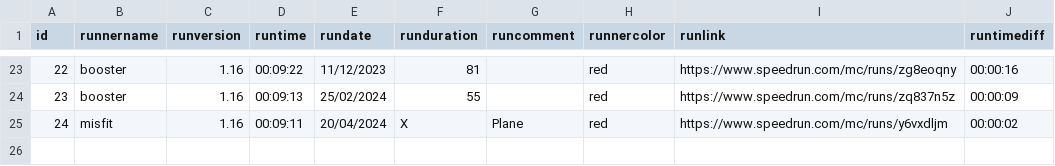
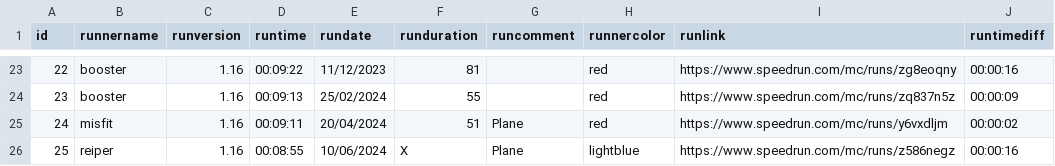
Before and after one commit to MCSR-Brasil/MCSR-hub, a CSV file: historia/Scripts/mcsr.csv, drawn as a sheet; only a part is shown, gaps mark what is left out.

```diff
--- a/historia/Scripts/mcsr.csv
+++ b/historia/Scripts/mcsr.csv
@@ -24,2 +24,3 @@
 23;"booster";"1.16";"00:09:13";"25/02/2024";55;"";"red";"https://www.speedrun.com/mc/runs/zq837n5z";"00:00:09"
-24;"misfit";"1.16";"00:09:11";"20/04/2024";X;"Plane";"red";"https://www.speedrun.com/mc/runs/y6vxdljm";"00:00:02"
+24;"misfit";"1.16";"00:09:11";"20/04/2024";"51";"Plane";"red";"https://www.speedrun.com/mc/runs/y6vxdljm";"00:00:02"
+25;"reiper";"1.16";"00:08:55";"10/06/2024";X;"Plane";"lightblue";"https://www.speedrun.com/mc/runs/z586negz";"00:00:16"
```
Also changed, not shown: 1 other file.
